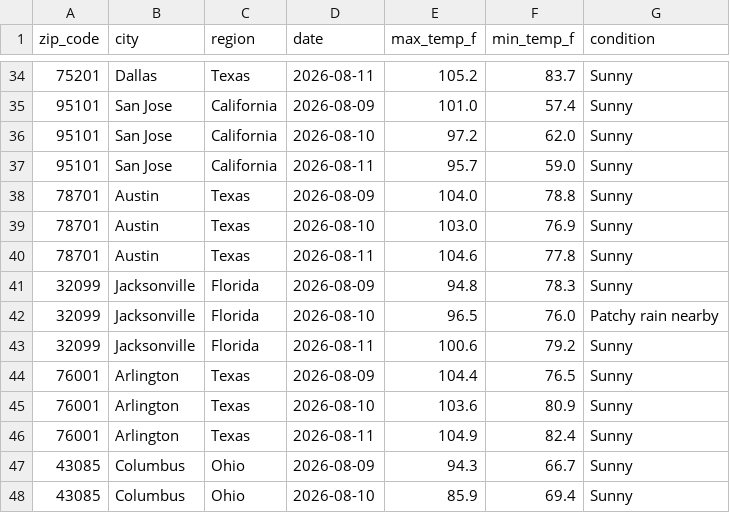
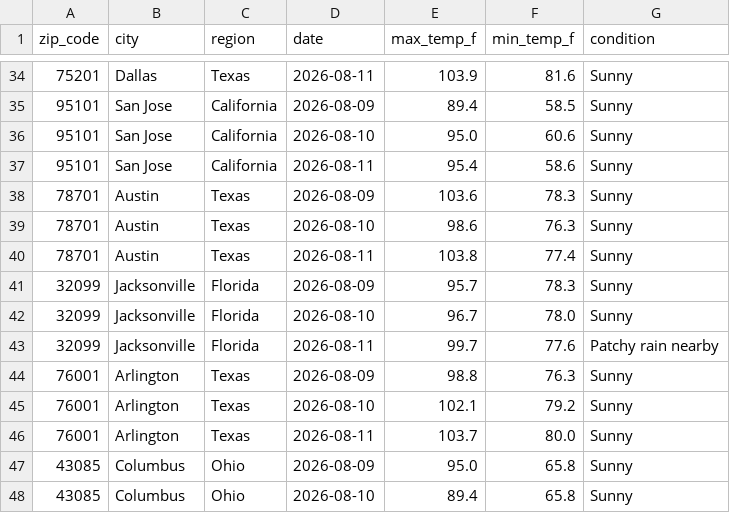
Before and after one commit to djain2905/weather-api-pipeline, a CSV file: weather_data.csv, drawn as a sheet; only a part is shown, gaps mark what is left out; the diff covers the shown part only.

```diff
--- a/weather_data.csv
+++ b/weather_data.csv
@@ -34,15 +34,15 @@ zip_code,city,region,date,max_temp_f,min_temp_f,condition
-75201,Dallas,Texas,2026-08-11,105.2,83.7,Sunny
-95101,San Jose,California,2026-08-09,101.0,57.4,Sunny
-95101,San Jose,California,2026-08-10,97.2,62.0,Sunny
-95101,San Jose,California,2026-08-11,95.7,59.0,Sunny
-78701,Austin,Texas,2026-08-09,104.0,78.8,Sunny
-78701,Austin,Texas,2026-08-10,103.0,76.9,Sunny
-78701,Austin,Texas,2026-08-11,104.6,77.8,Sunny
-32099,Jacksonville,Florida,2026-08-09,94.8,78.3,Sunny
-32099,Jacksonville,Florida,2026-08-10,96.5,76.0,Patchy rain nearby
-32099,Jacksonville,Florida,2026-08-11,100.6,79.2,Sunny
-76001,Arlington,Texas,2026-08-09,104.4,76.5,Sunny
-76001,Arlington,Texas,2026-08-10,103.6,80.9,Sunny
-76001,Arlington,Texas,2026-08-11,104.9,82.4,Sunny
-43085,Columbus,Ohio,2026-08-09,94.3,66.7,Sunny
-43085,Columbus,Ohio,2026-08-10,85.9,69.4,Sunny
+75201,Dallas,Texas,2026-08-11,103.9,81.6,Sunny
+95101,San Jose,California,2026-08-09,89.4,58.5,Sunny
+95101,San Jose,California,2026-08-10,95.0,60.6,Sunny
+95101,San Jose,California,2026-08-11,95.4,58.6,Sunny
+78701,Austin,Texas,2026-08-09,103.6,78.3,Sunny
+78701,Austin,Texas,2026-08-10,98.6,76.3,Sunny
+78701,Austin,Texas,2026-08-11,103.8,77.4,Sunny
+32099,Jacksonville,Florida,2026-08-09,95.7,78.3,Sunny
+32099,Jacksonville,Florida,2026-08-10,96.7,78.0,Sunny
+32099,Jacksonville,Florida,2026-08-11,99.7,77.6,Patchy rain nearby
+76001,Arlington,Texas,2026-08-09,98.8,76.3,Sunny
+76001,Arlington,Texas,2026-08-10,102.1,79.2,Sunny
+76001,Arlington,Texas,2026-08-11,103.7,80.0,Sunny
+43085,Columbus,Ohio,2026-08-09,95.0,65.8,Sunny
+43085,Columbus,Ohio,2026-08-10,89.4,65.8,Sunny
```
Also changed, not shown: 89 edited cells elsewhere in this file.
